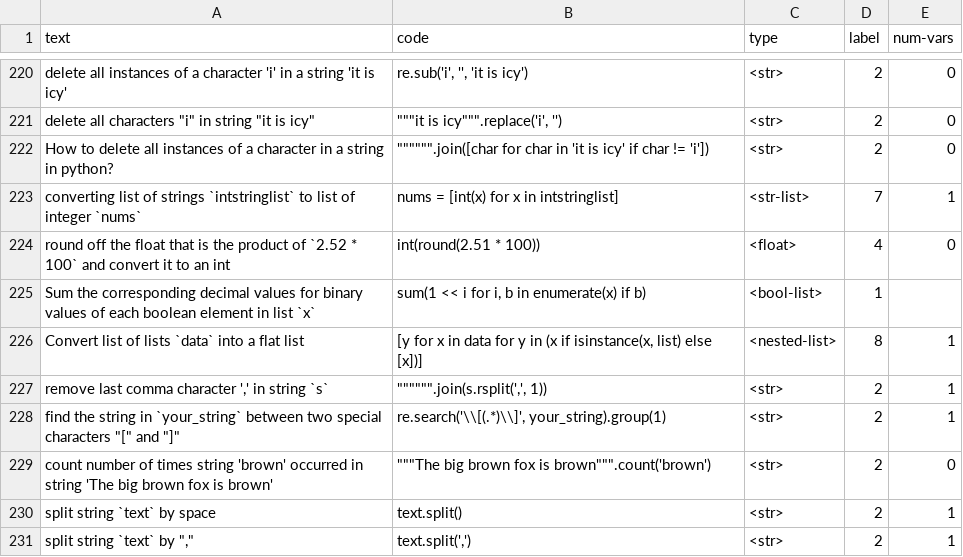
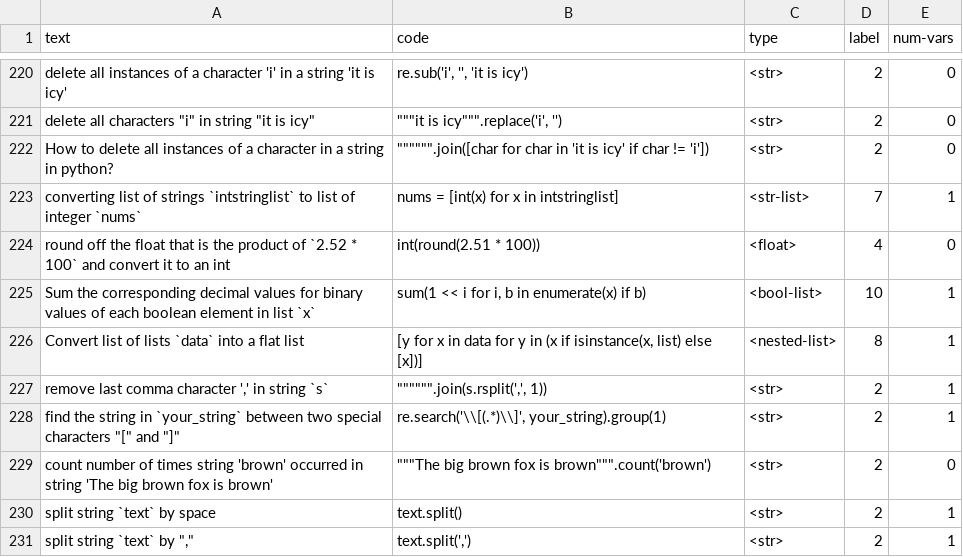
Before and after one commit to shraddhabarke/nl-to-types, a CSV file: training-data/test-input-finer.csv, drawn as a sheet; only a part is shown, gaps mark what is left out.

Commit message:
minor typo

```diff
--- a/training-data/test-input-finer.csv
+++ b/training-data/test-input-finer.csv
@@ -224,3 +224,3 @@ converting list of strings `intstringlist` to list of integer `nums`,nums = [int
 round off the float that is the product of `2.52 * 100` and convert it to an int,int(round(2.51 * 100)),<float>,4,0
-Sum the corresponding decimal values for binary values of each boolean element in list `x`,"sum(1 << i for i, b in enumerate(x) if b)",<bool-list>,1
+Sum the corresponding decimal values for binary values of each boolean element in list `x`,"sum(1 << i for i, b in enumerate(x) if b)",<bool-list>,10,1
 Convert list of lists `data` into a flat list,"[y for x in data for y in (x if isinstance(x, list) else [x])]",<nested-list>,8,1
```
